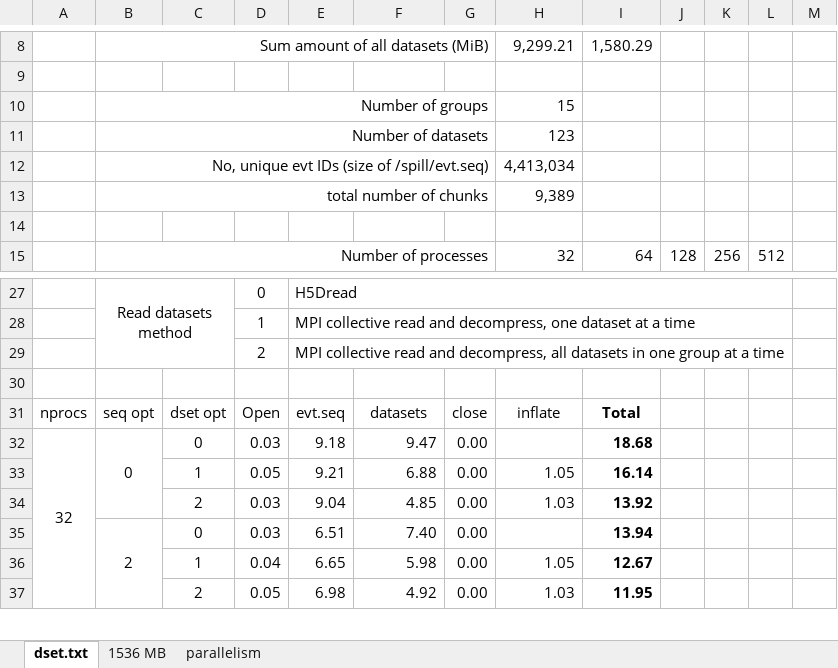
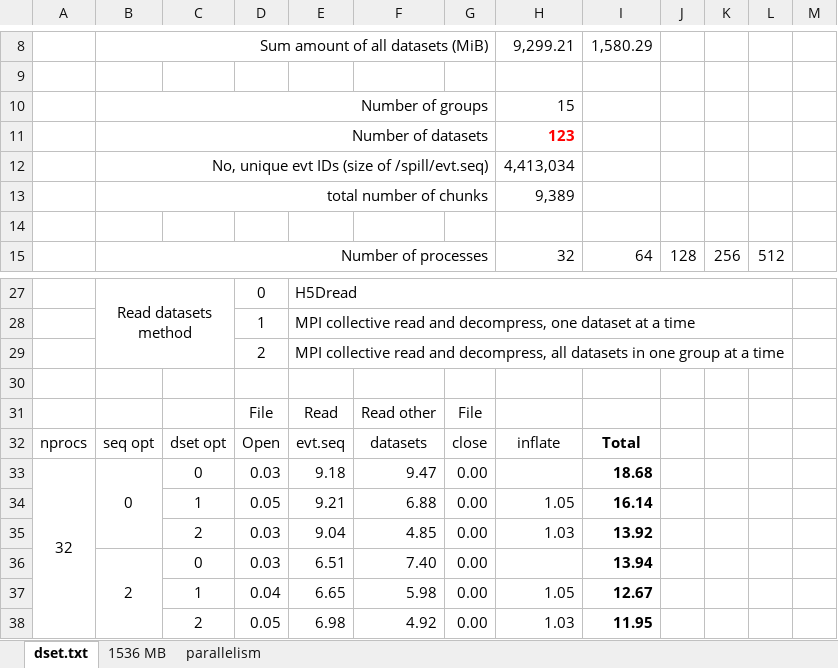
Before and after one commit to wkliao/pandana_read_case, an Excel workbook: cori_timings.xlsx, sheet dset.txt, drawn as a sheet; only a part is shown, gaps mark what is left out; values as stored, in another font and other column widths than the file's, no borders; the diff names each change by its address in the sheet, - before the commit and + after, or states it on an @@ line.

```diff
--- a/cori_timings.xlsx (sheet dset.txt)
+++ b/cori_timings.xlsx (sheet dset.txt)
@@ H11 bold: off → on, text colour: black → #FF0000 @@
+row 31:  |  |  | File | Read | Read other | File
```
Also changed, not shown: sheet parallelism, sheet 1536 MB, charts or pictures.
